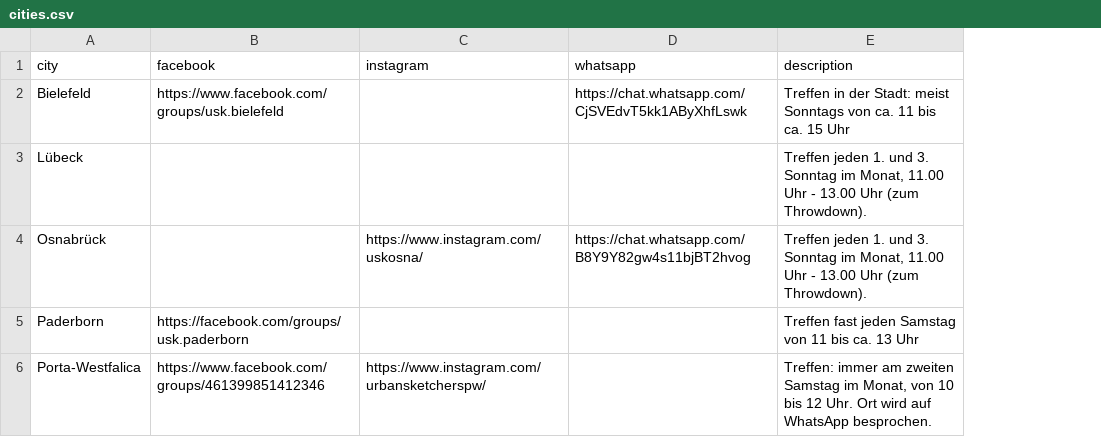
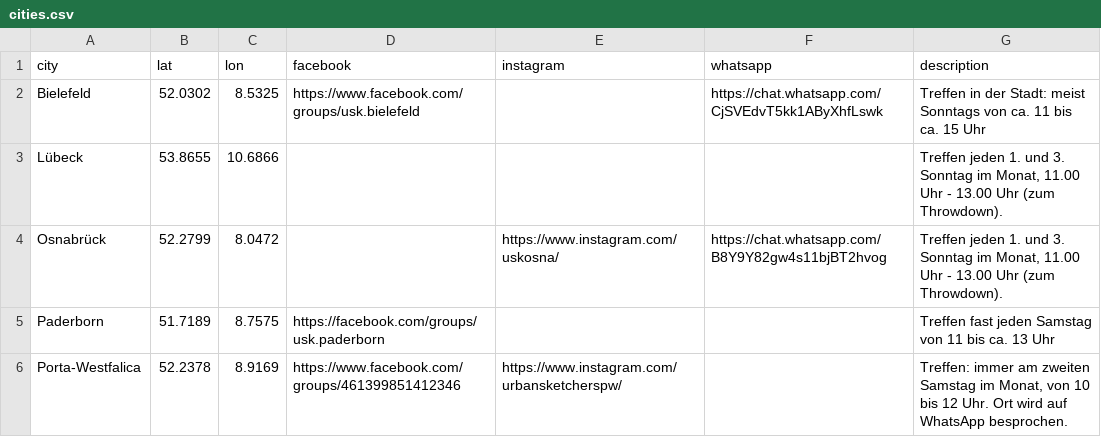
Before and after one commit to UrbanSketchers-de/urbansketchers.de, a CSV file: data/cities.csv, drawn as a sheet; the diff names each change by its address in the sheet, - before the commit and + after, or states it on an @@ line.

```diff
--- a/data/cities.csv
+++ b/data/cities.csv
+column B (lat), rows 2-6: 52.0302 | 53.8655 | 52.2799 | 51.7189 | 52.2378
+column C (lon), rows 2-6: 8.5325 | 10.6866 | 8.0472 | 8.7575 | 8.9169
```
Also changed, not shown: 1 other file.
